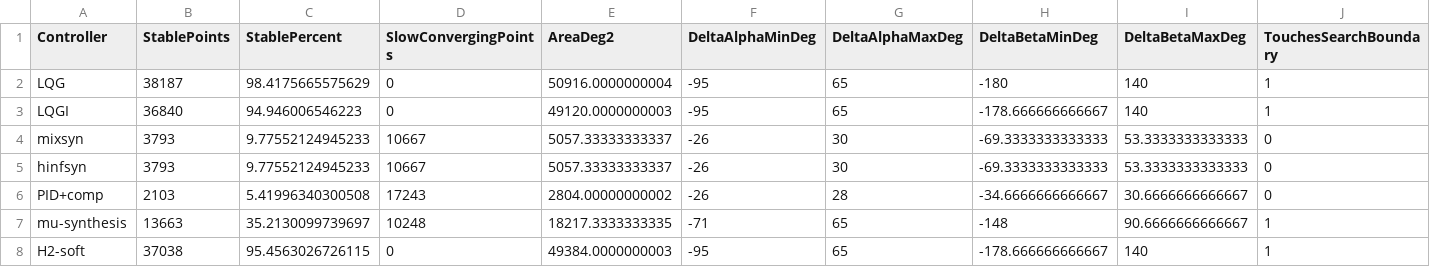
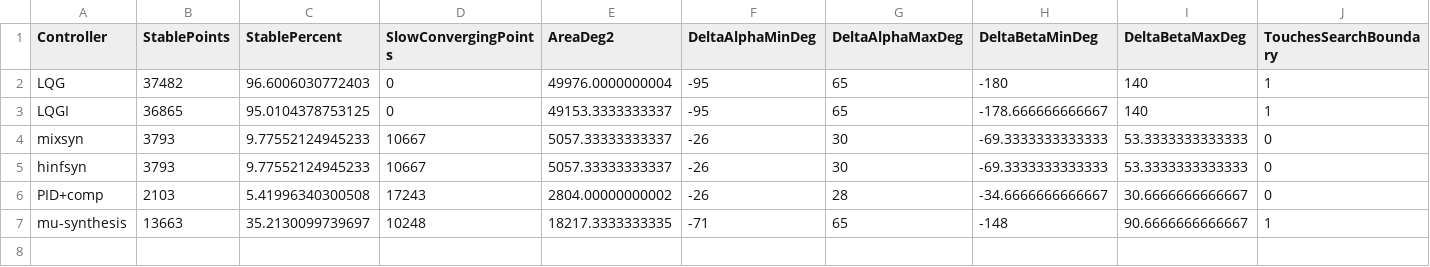
Before and after one commit to Edoardo210200/ControlloRobusto, a CSV file: RAS_metrics_final_v5.csv, drawn as a sheet.

```diff
--- a/RAS_metrics_final_v5.csv
+++ b/RAS_metrics_final_v5.csv
@@ -1,4 +1,4 @@
 Controller,StablePoints,StablePercent,SlowConvergingPoints,AreaDeg2,DeltaAlphaMinDeg,DeltaAlphaMaxDeg,DeltaBetaMinDeg,DeltaBetaMaxDeg,TouchesSearchBoundary
-LQG,38187,98.4175665575629,0,50916.0000000004,-95,65,-180,140,1
-LQGI,36840,94.946006546223,0,49120.0000000003,-95,65,-178.666666666667,140,1
+LQG,37482,96.6006030772403,0,49976.0000000004,-95,65,-180,140,1
+LQGI,36865,95.0104378753125,0,49153.3333333337,-95,65,-178.666666666667,140,1
 mixsyn,3793,9.77552124945233,10667,5057.33333333337,-26,30,-69.3333333333333,53.3333333333333,0
@@ -7,2 +7 @@ PID+comp,2103,5.41996340300508,17243,2804.00000000002,-26,28,-34.6666666666667,3
 mu-synthesis,13663,35.2130099739697,10248,18217.3333333335,-71,65,-148,90.6666666666667,1
-H2-soft,37038,95.4563026726115,0,49384.0000000003,-95,65,-178.666666666667,140,1
```
Also changed, not shown: 12 other files.
